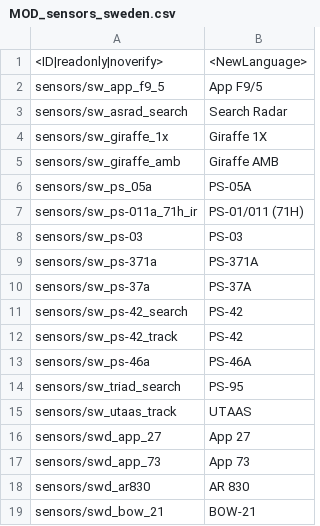
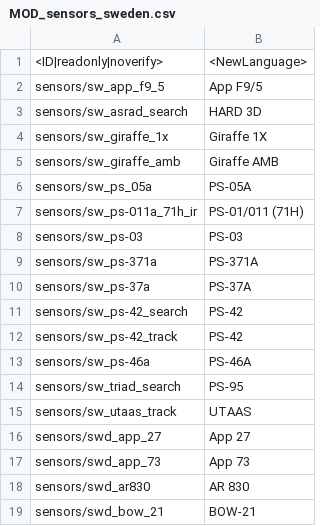
Before and after one commit to kleinerPanzer/WT-Custom-Localization, a CSV file: MOD_sensors_sweden.csv, drawn as a sheet.

Commit message:
snesor

```diff
--- a/MOD_sensors_sweden.csv
+++ b/MOD_sensors_sweden.csv
@@ -2,3 +2,3 @@
 sensors/sw_app_f9_5;App F9/5;
-sensors/sw_asrad_search;Search Radar;
+sensors/sw_asrad_search;HARD 3D;
 sensors/sw_giraffe_1x;Giraffe 1X;
```
